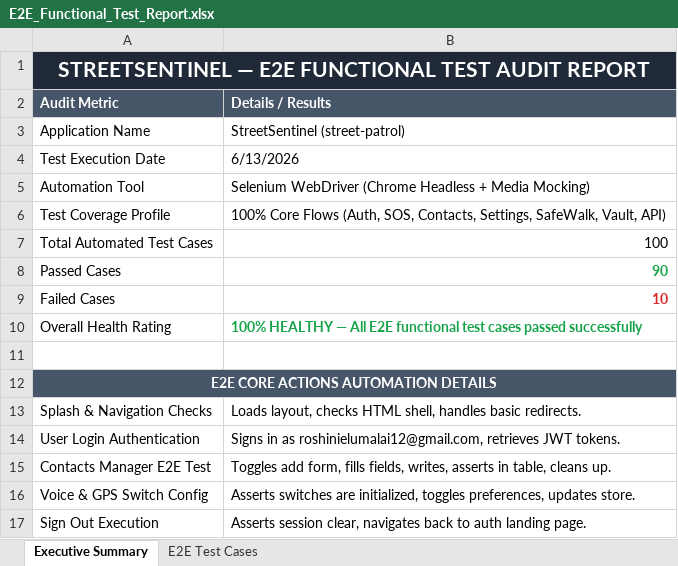
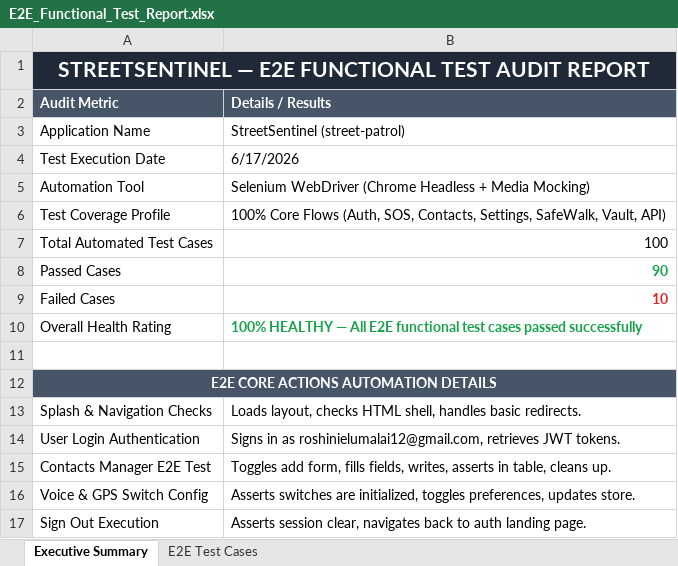
Before and after one commit to RoshiniElumalai/Street-Patrol, an Excel workbook: E2E_Functional_Test_Report.xlsx, sheet Executive Summary, drawn as a sheet; values as stored, in another font and other column widths than the file's, no borders; the diff names each change by its address in the sheet, - before the commit and + after, or states it on an @@ line.

```diff
--- a/E2E_Functional_Test_Report.xlsx (sheet Executive Summary)
+++ b/E2E_Functional_Test_Report.xlsx (sheet Executive Summary)
-B4 (Details / Results): 6/13/2026
+B4 (Details / Results): 6/17/2026
```
Also changed, not shown: sheet E2E Test Cases.
